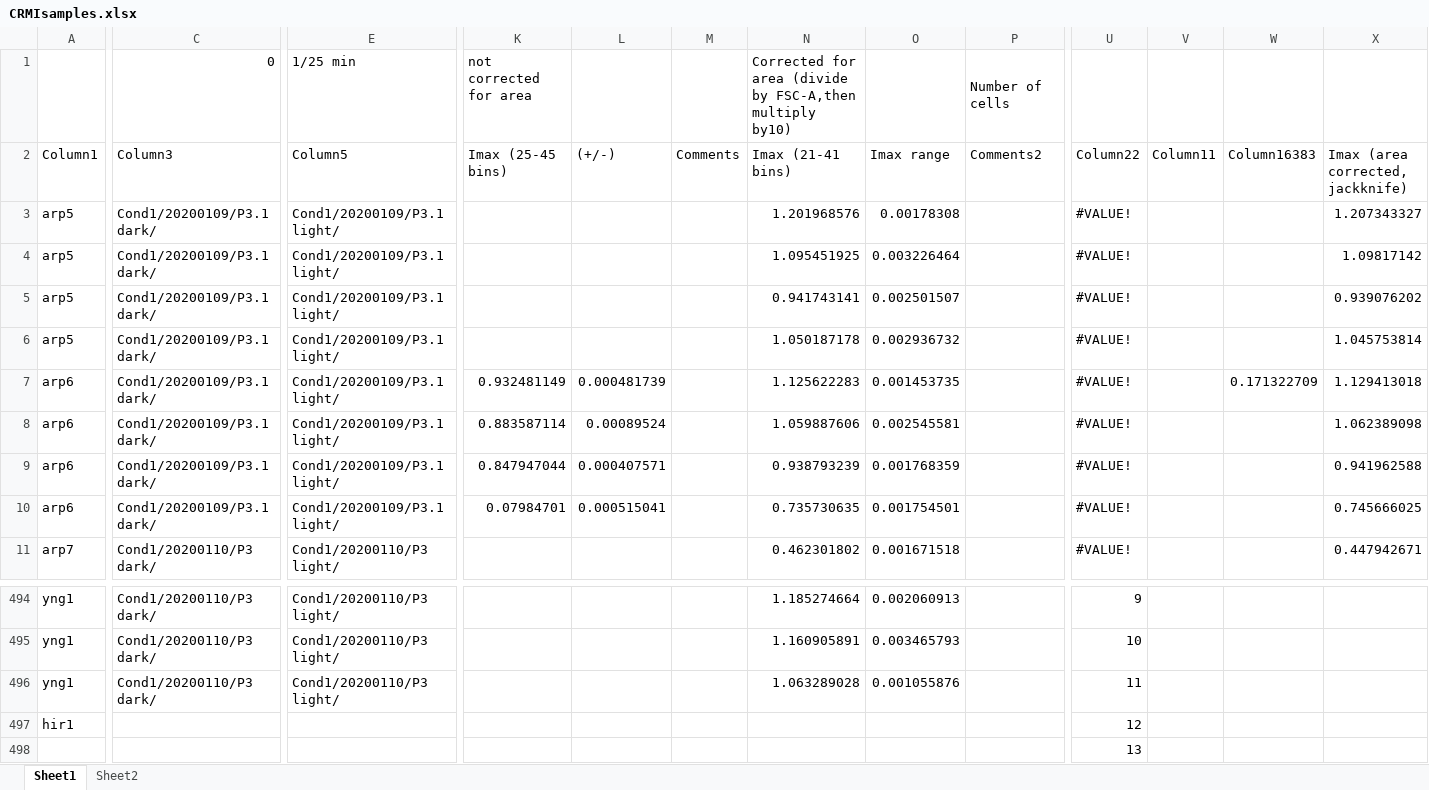
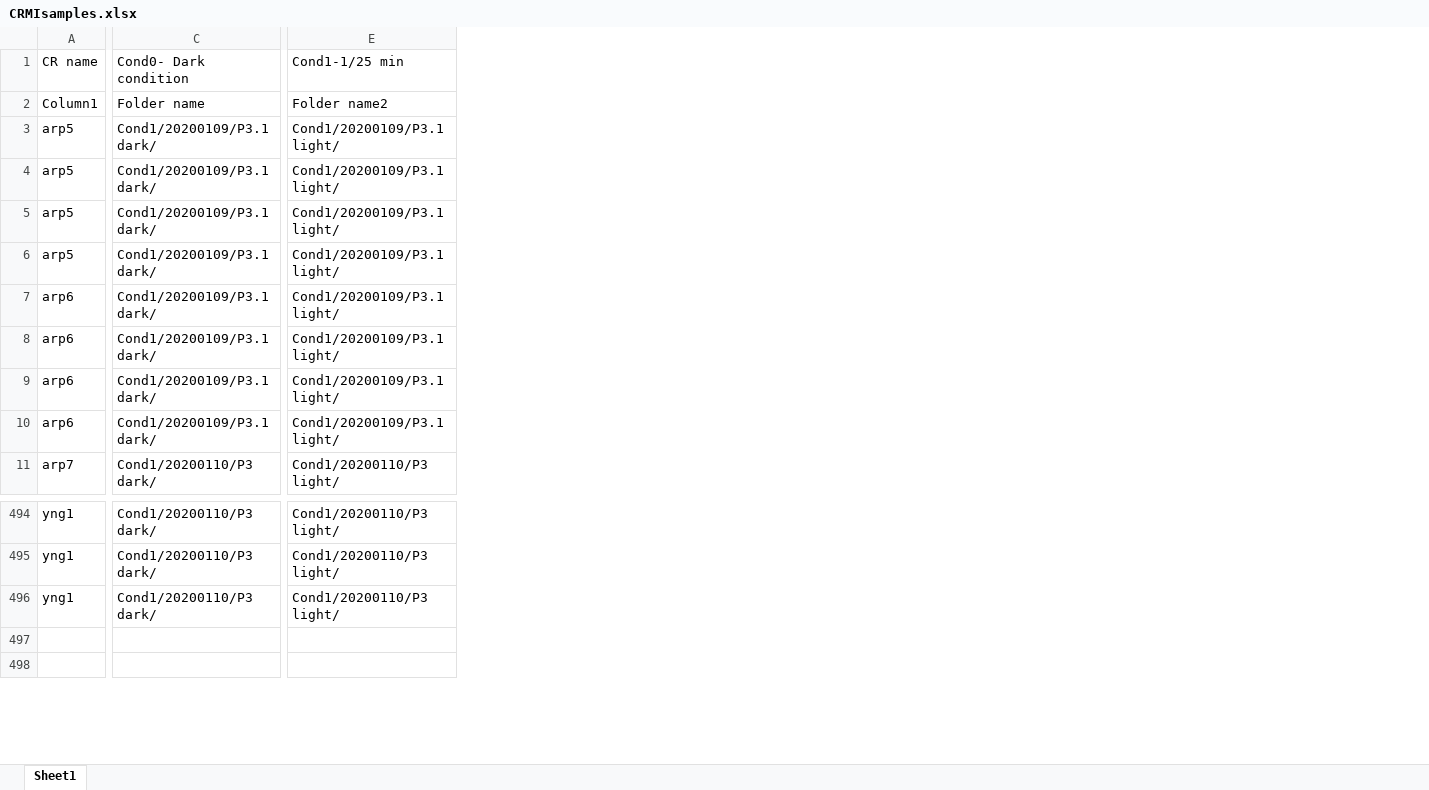
Before and after one commit to leandracay/Dynamic-Transfer-Functions, an Excel workbook: Excel Files/CRMIsamples.xlsx, sheet Sheet1, drawn as a sheet; only a part is shown, gaps mark what is left out; values as stored, in another font and other column widths than the file's, no cell formats; conditional formats and table styles not drawn; removed rows and columns are numbered as before the commit, all else as after; rows hold the shown columns only; the diff covers the shown part only; the diff names each change by its address in the sheet, - before the commit and + after, or states it on an @@ line.

Commit message:
added clarification to excel sheet

```diff
--- a/Excel Files/CRMIsamples.xlsx (sheet Sheet1)
+++ b/Excel Files/CRMIsamples.xlsx (sheet Sheet1)
-sheet tab: Sheet2
-column K (Imax (25-45 bins)), rows 7-10: 0.932481149 | 0.883587114 | 0.847947044 | 0.07984701
-column L ((+/-)), rows 7-10: 0.000481739 | 0.00089524 | 0.000407571 | 0.000515041
-column M (Comments), empty
-column N (Imax (21-41 bins)), rows 3-11: 1.201968576 | 1.095451925 | 0.941743141 | 1.050187178 | 1.125622283 | 1.059887606 | 0.938793239 | 0.735730635 | 0.462301802; rows 494-496: 1.185274664 | 1.160905891 | 1.063289028
-column O (Imax range), rows 3-11: 0.00178308 | 0.003226464 | 0.002501507 | 0.002936732 | 0.001453735 | 0.002545581 | 0.001768359 | 0.001754501 | 0.001671518; rows 494-496: 0.002060913 | 0.003465793 | 0.001055876
-column P (Comments2), empty
-column U (Column22), rows 3-11: all #VALUE!; rows 494-498: 9 | 10 | 11 | 12 | 13
-column V (Column11), empty
-column W (Column16383), row 7: 0.171322709
-column X (Imax (area corrected, jackknife)), rows 3-11: 1.207343327 | 1.09817142 | 0.939076202 | 1.045753814 | 1.129413018 | 1.062389098 | 0.941962588 | 0.745666025 | 0.447942671
-row 1:  | 0 | 1/25 min | not corrected for area |  |  | Corrected for area (divide by FSC-A,then multiply by10) |  | Number of cells
+row 1: CR name | Cond0- Dark condition | Cond1-1/25 min
-C2: Column3
+C2: Folder name
-E2: Column5
+E2: Folder name2
-A497 (Column1): hir1
+A497 (Column1): (empty)
```
Also changed, not shown: 6 edited cells elsewhere in this sheet, cell formats.
